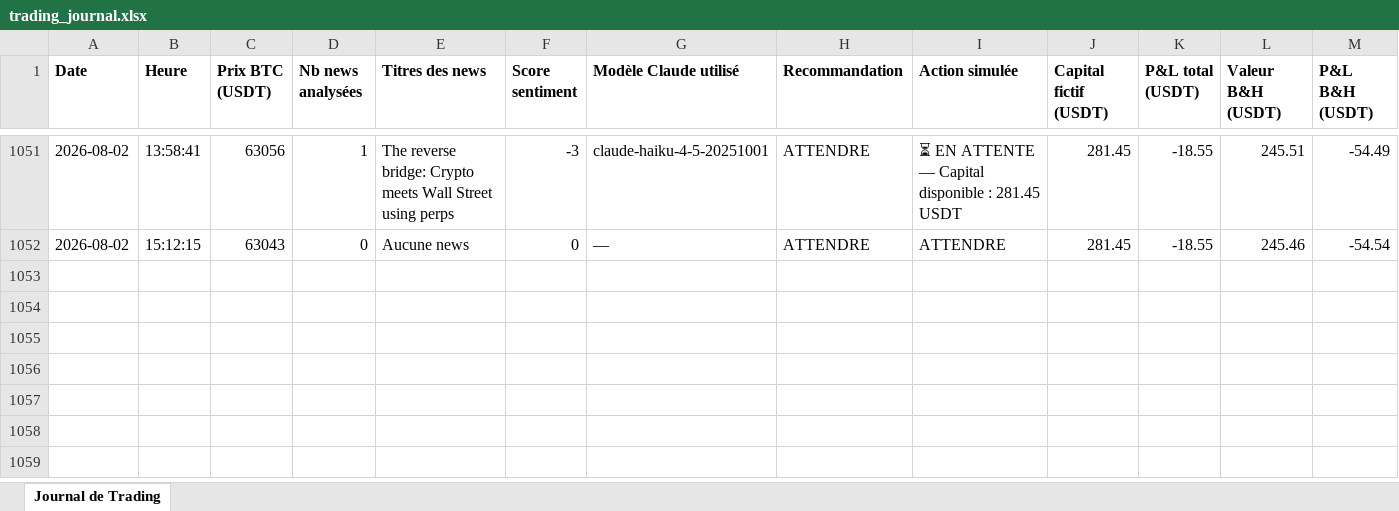
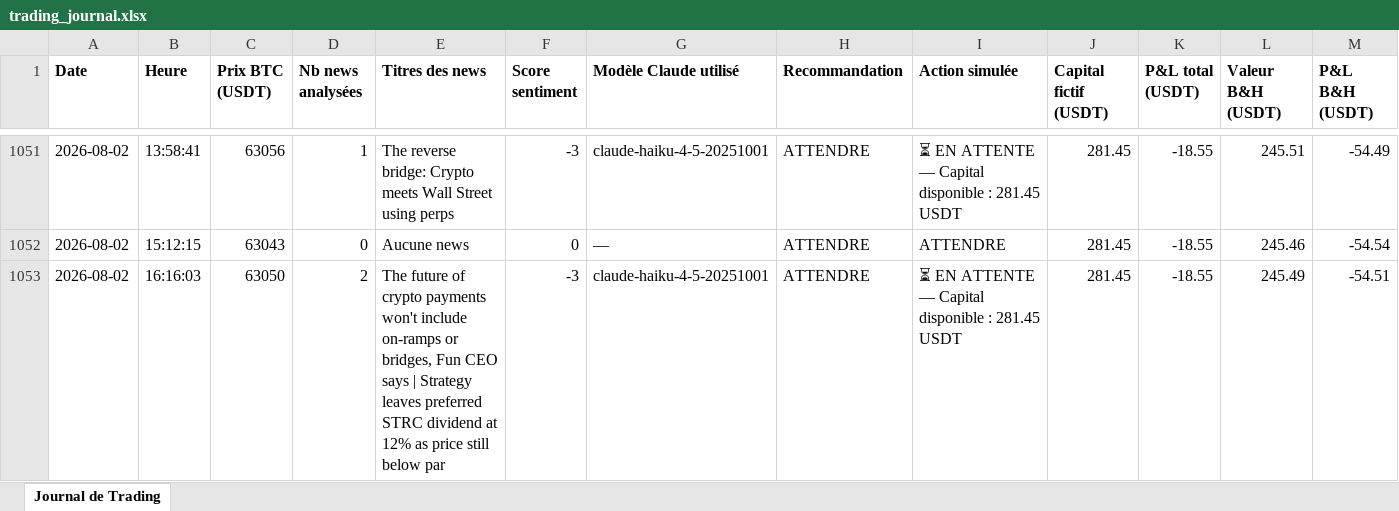
Before and after one commit to rayanefut15-creator/crypto-trading-agent, an Excel workbook: trading_journal.xlsx, sheet Journal de Trading, drawn as a sheet; only a part is shown, gaps mark what is left out; values as stored, in another font and other column widths than the file's, no borders; rows hold the shown columns only; the diff names each change by its address in the sheet, - before the commit and + after, or states it on an @@ line.

```diff
--- a/trading_journal.xlsx (sheet Journal de Trading)
+++ b/trading_journal.xlsx (sheet Journal de Trading)
+row 1053: 2026-08-02 | 16:16:03 | 63050 | 2 | The future of crypto payments won't include on-ramps or bridges, Fun CEO says | Strategy leaves preferred STRC dividend at 12% as price still below par | -3 | claude-haiku-4-5-20251001 | ATTENDRE | ⏳ EN ATTENTE — Capital disponible : 281.45 USDT | 281.45 | -18.55 | 245.49 | -54.51
```
Also changed, not shown: 2 other files.
